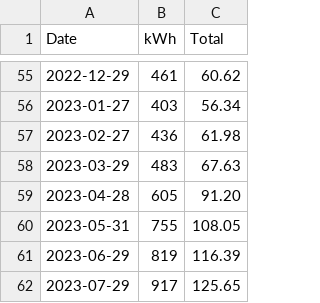
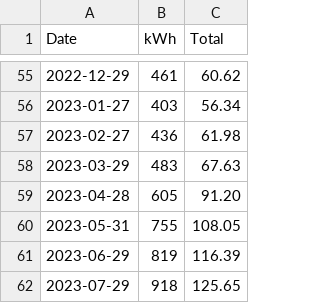
Before and after one commit to BGQM/fpl, a CSV file: FPL_Bills.csv, drawn as a sheet; only a part is shown, gaps mark what is left out.

Commit message:
Update FPL_Bills.csv

```diff
--- a/FPL_Bills.csv
+++ b/FPL_Bills.csv
@@ -61,2 +61,2 @@ Date,kWh,Total
 2023-06-29,819 ,116.39
-2023-07-29,917 ,125.65
+2023-07-29,918 ,125.65
```
